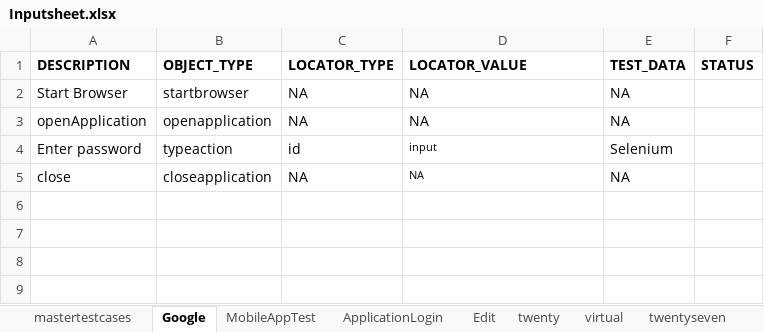
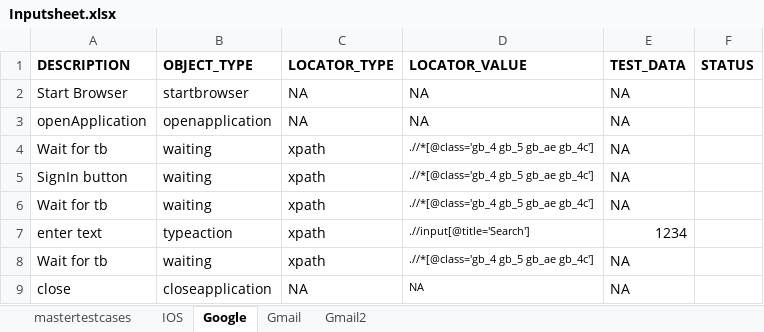
Before and after one commit to bsrikanth3656/FrameworkDesign, an Excel workbook: Testinput/Inputsheet.xlsx, sheet Google, drawn as a sheet; values as stored, in another font and other column widths than the file's, no borders; removed rows and columns are numbered as before the commit, all else as after; the diff names each change by its address in the sheet, - before the commit and + after, or states it on an @@ line.

```diff
--- a/Testinput/Inputsheet.xlsx (sheet Google)
+++ b/Testinput/Inputsheet.xlsx (sheet Google)
-sheet tab: MobileAppTest
-sheet tab: ApplicationLogin
-sheet tab: Edit
-sheet tab: twenty
-sheet tab: virtual
-sheet tab: twentyseven
+sheet tab: IOS
+sheet tab: Gmail
+sheet tab: Gmail2
-row 4: Enter password | typeaction | id | input | Selenium
+row 4: Wait for tb | waiting | xpath | .//*[@class='gb_4 gb_5 gb_ae gb_4c'] | NA
+row 5: SignIn button | waiting | xpath | .//*[@class='gb_4 gb_5 gb_ae gb_4c'] | NA
+row 6: Wait for tb | waiting | xpath | .//*[@class='gb_4 gb_5 gb_ae gb_4c'] | NA
+row 7: enter text | typeaction | xpath | .//input[@title='Search'] | 1234
+row 8: Wait for tb | waiting | xpath | .//*[@class='gb_4 gb_5 gb_ae gb_4c'] | NA
```
Also changed, not shown: sheet mastertestcases, other sheet tabs, 13 other files.
